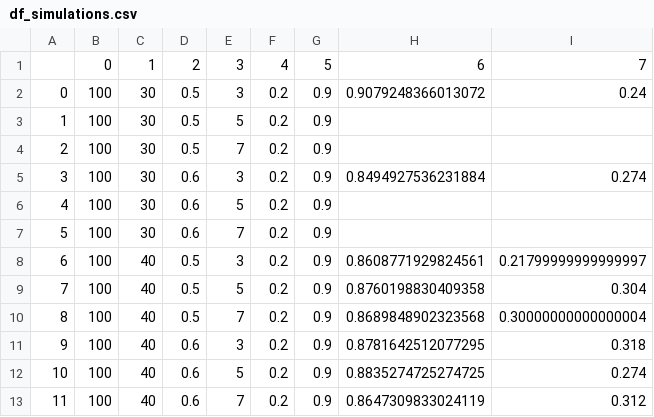
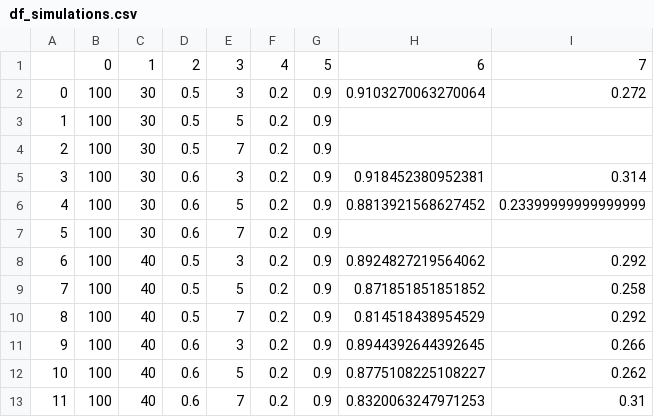
Before and after one commit to MaastrichtU-IDS/crowdED, a CSV file: data/df_simulations.csv, drawn as a sheet.

Commit message:
minor

```diff
--- a/data/df_simulations.csv
+++ b/data/df_simulations.csv
@@ -1,13 +1,13 @@
 ,0,1,2,3,4,5,6,7
-0,100,30,0.5,3,0.2,0.9,0.9079248366013072,0.24
+0,100,30,0.5,3,0.2,0.9,0.9103270063270064,0.272
 1,100,30,0.5,5,0.2,0.9,,
 2,100,30,0.5,7,0.2,0.9,,
-3,100,30,0.6,3,0.2,0.9,0.8494927536231884,0.274
-4,100,30,0.6,5,0.2,0.9,,
+3,100,30,0.6,3,0.2,0.9,0.918452380952381,0.314
+4,100,30,0.6,5,0.2,0.9,0.8813921568627452,0.23399999999999999
 5,100,30,0.6,7,0.2,0.9,,
-6,100,40,0.5,3,0.2,0.9,0.8608771929824561,0.21799999999999997
-7,100,40,0.5,5,0.2,0.9,0.8760198830409358,0.304
-8,100,40,0.5,7,0.2,0.9,0.8689848902323568,0.30000000000000004
-9,100,40,0.6,3,0.2,0.9,0.8781642512077295,0.318
-10,100,40,0.6,5,0.2,0.9,0.8835274725274725,0.274
-11,100,40,0.6,7,0.2,0.9,0.8647309833024119,0.312
+6,100,40,0.5,3,0.2,0.9,0.8924827219564062,0.292
+7,100,40,0.5,5,0.2,0.9,0.871851851851852,0.258
+8,100,40,0.5,7,0.2,0.9,0.814518438954529,0.292
+9,100,40,0.6,3,0.2,0.9,0.8944392644392645,0.266
+10,100,40,0.6,5,0.2,0.9,0.8775108225108227,0.262
+11,100,40,0.6,7,0.2,0.9,0.8320063247971253,0.31
```
